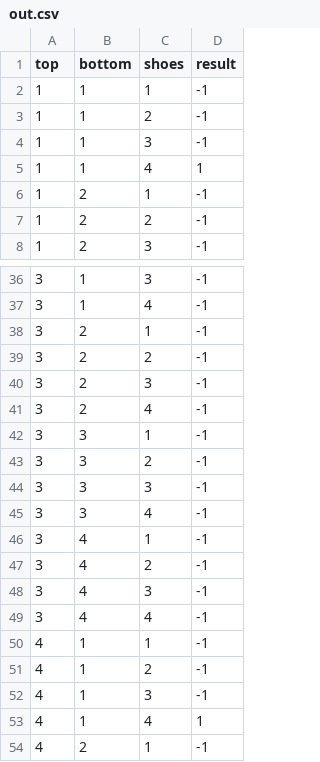
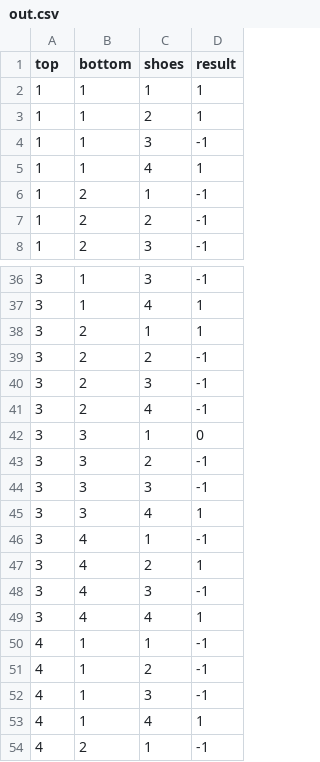
Before and after one commit to EbonGit/PolyHack_H23, a CSV file: out.csv, drawn as a sheet; only a part is shown, gaps mark what is left out; the diff covers the shown part only.

```diff
--- a/out.csv
+++ b/out.csv
@@ -1,4 +1,4 @@
 top,bottom,shoes,result
-1,1,1,-1
-1,1,2,-1
+1,1,1,1
+1,1,2,1
 1,1,3,-1
@@ -36,4 +36,4 @@ top,bottom,shoes,result
 3,1,3,-1
-3,1,4,-1
-3,2,1,-1
+3,1,4,1
+3,2,1,1
 3,2,2,-1
@@ -41,10 +41,10 @@ top,bottom,shoes,result
 3,2,4,-1
-3,3,1,-1
+3,3,1,0
 3,3,2,-1
 3,3,3,-1
-3,3,4,-1
+3,3,4,1
 3,4,1,-1
-3,4,2,-1
+3,4,2,1
 3,4,3,-1
-3,4,4,-1
+3,4,4,1
 4,1,1,-1
```
Also changed, not shown: 16 edited cells elsewhere in this file, 14 other files.
